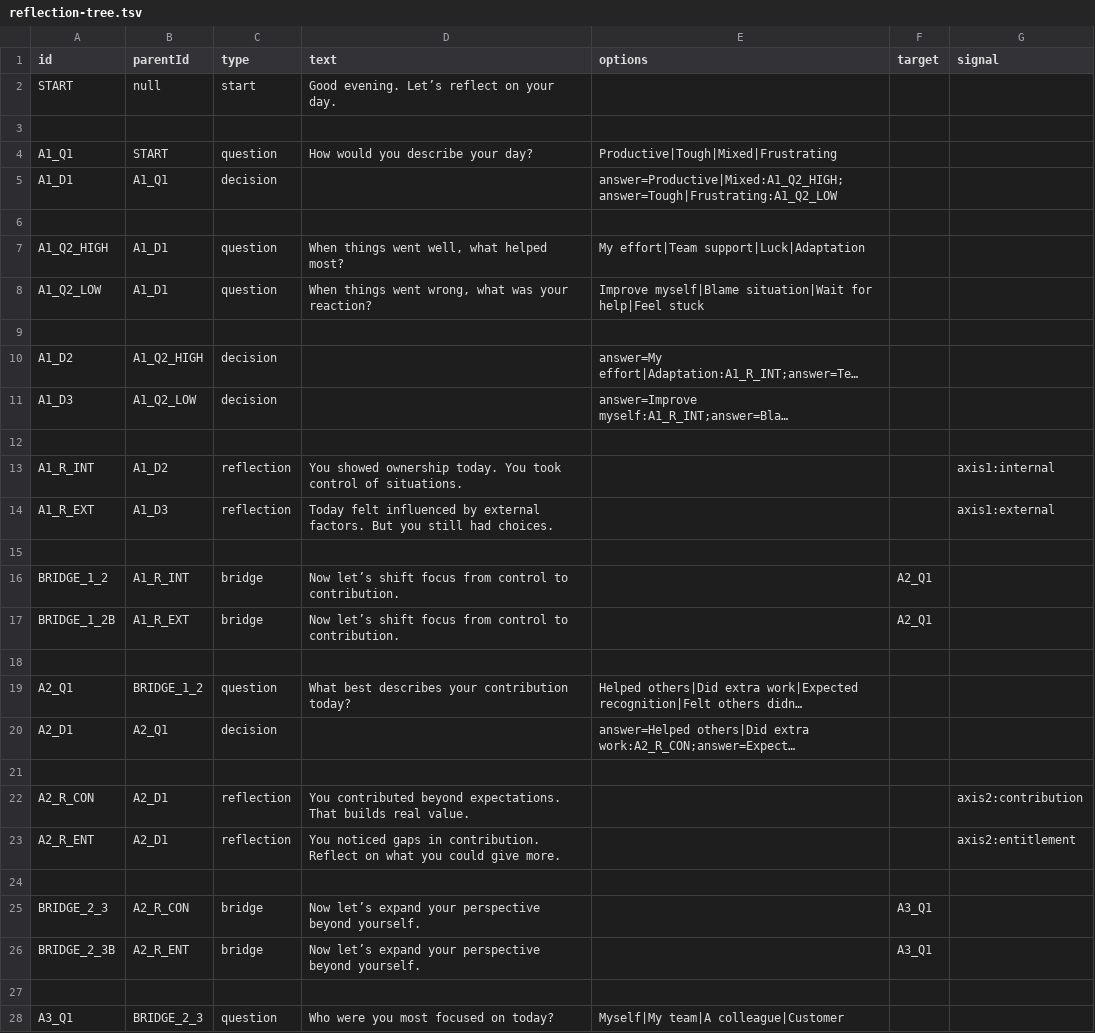
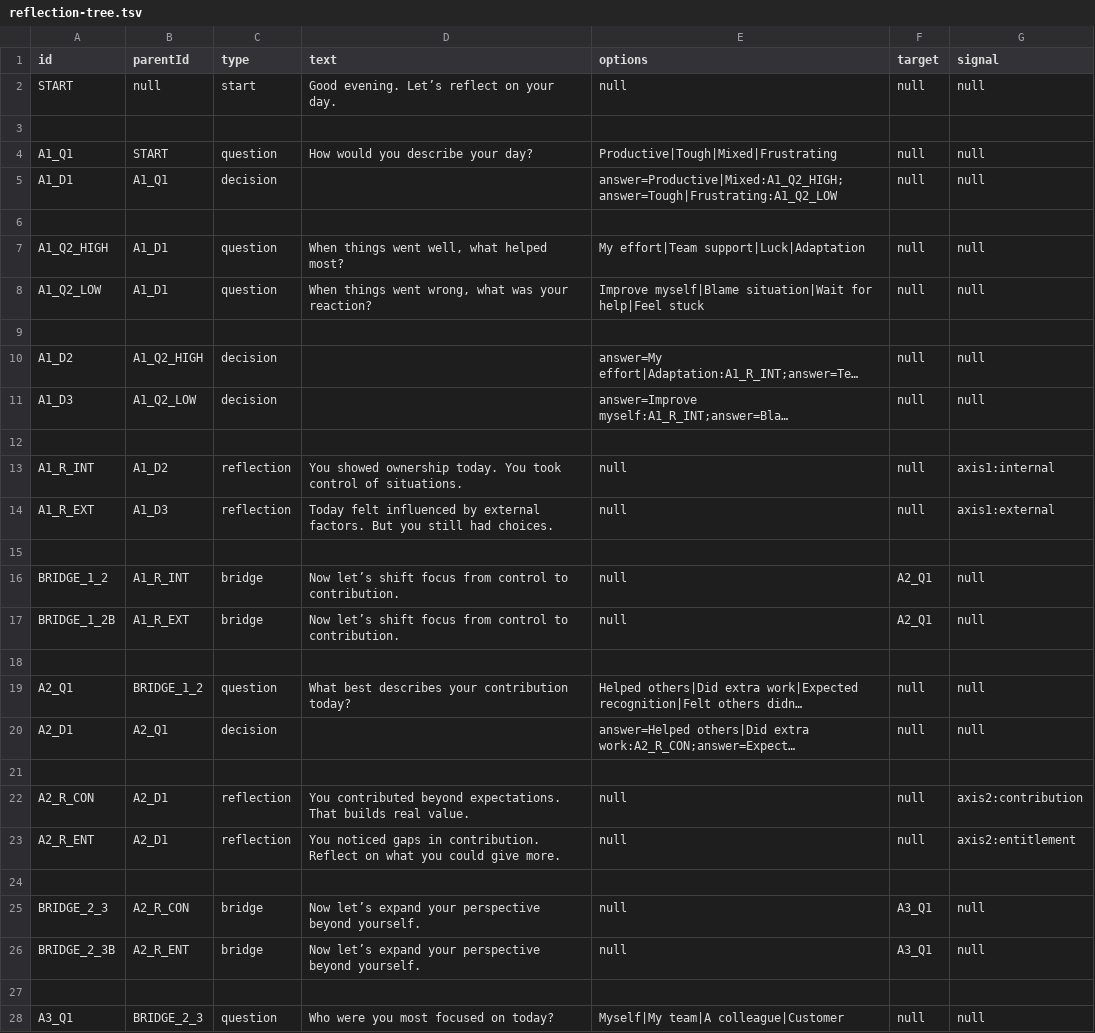
Before and after one commit to ansika-pandey/daily-reflection-tree, a TSV file: tree/reflection-tree.tsv, drawn as a sheet; only a part is shown; long unchanged cells end in …; the diff covers the shown part only; the diff names each change by its address in the sheet, - before the commit and + after, or states it on an @@ line.

Commit message:
Update reflection-tree.tsv

```diff
--- a/tree/reflection-tree.tsv
+++ b/tree/reflection-tree.tsv
-E2 (options): (empty)
+E2 (options): null
-F2 (target): (empty)
+F2 (target): null
-G2 (signal): (empty)
+G2 (signal): null
-F4:F5 (target): (empty)
+F4:F5 (target): null
-G4:G5 (signal): (empty)
+G4:G5 (signal): null
-F7:F8 (target): (empty)
+F7:F8 (target): null
-G7:G8 (signal): (empty)
+G7:G8 (signal): null
-F10:F11 (target): (empty)
+F10:F11 (target): null
-G10:G11 (signal): (empty)
+G10:G11 (signal): null
-E13:E14 (options): (empty)
+E13:E14 (options): null
-F13:F14 (target): (empty)
+F13:F14 (target): null
-E16:E17 (options): (empty)
+E16:E17 (options): null
-G16:G17 (signal): (empty)
+G16:G17 (signal): null
-F19:F20 (target): (empty)
+F19:F20 (target): null
-G19:G20 (signal): (empty)
+G19:G20 (signal): null
-E22:E23 (options): (empty)
+E22:E23 (options): null
-F22:F23 (target): (empty)
+F22:F23 (target): null
-E25:E26 (options): (empty)
+E25:E26 (options): null
-G25:G26 (signal): (empty)
+G25:G26 (signal): null
-F28 (target): (empty)
+F28 (target): null
-G28 (signal): (empty)
+G28 (signal): null
```
Also changed, not shown: 12 edited cells elsewhere in this file.
